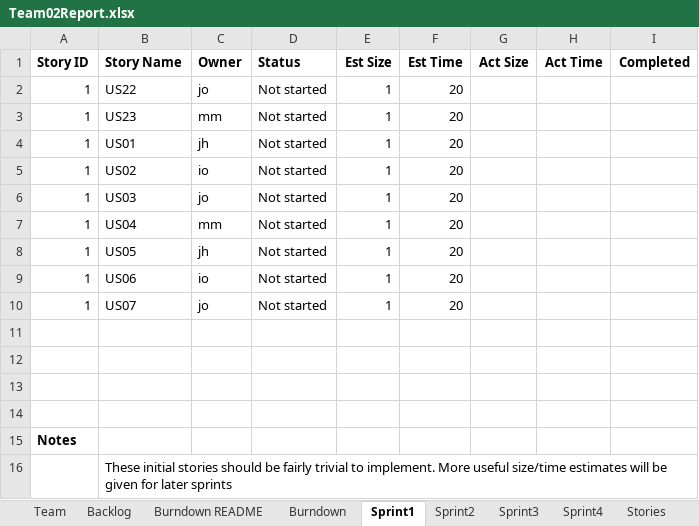
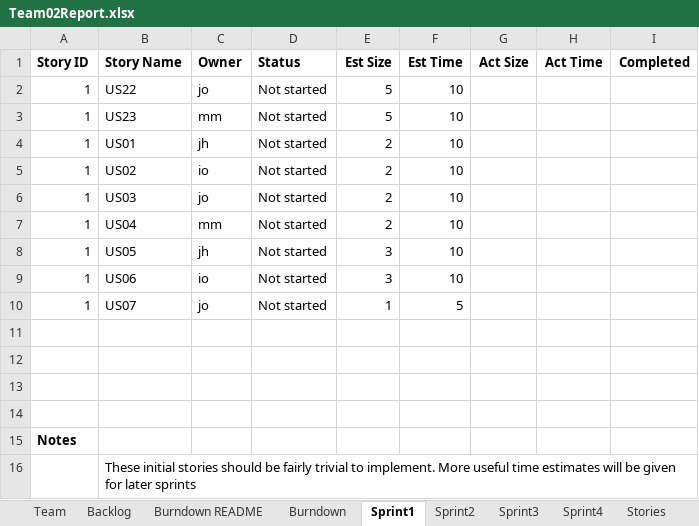
Before and after one commit to justinoboyle/gedcom-linter, an Excel workbook: deliverables/Project03/Team02Report.xlsx, sheet Sprint1, drawn as a sheet; values as stored, in another font and other column widths than the file's, no borders; the diff names each change by its address in the sheet, - before the commit and + after, or states it on an @@ line.

Commit message:
update deliverable

```diff
--- a/deliverables/Project03/Team02Report.xlsx (sheet Sprint1)
+++ b/deliverables/Project03/Team02Report.xlsx (sheet Sprint1)
-E2:E3 (Est Size): 1
+E2:E3 (Est Size): 5
-F2:F9 (Est Time): 20
+F2:F9 (Est Time): 10
-E4:E7 (Est Size): 1
+E4:E7 (Est Size): 2
-E8:E9 (Est Size): 1
+E8:E9 (Est Size): 3
-F10 (Est Time): 20
+F10 (Est Time): 5
-B16 (Story Name): …More useful size/time estimates will…
+B16 (Story Name): …More useful time estimates will…
```
Also changed, not shown: sheet Team, 1 other file.
